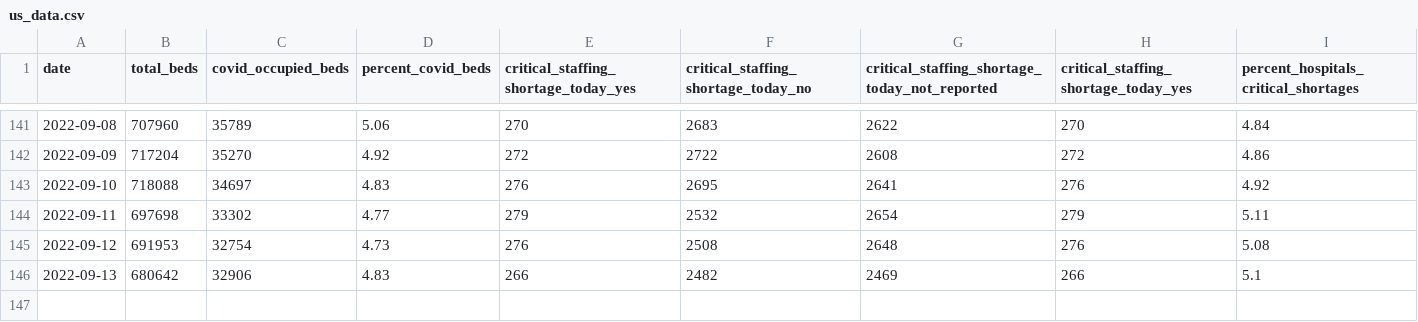
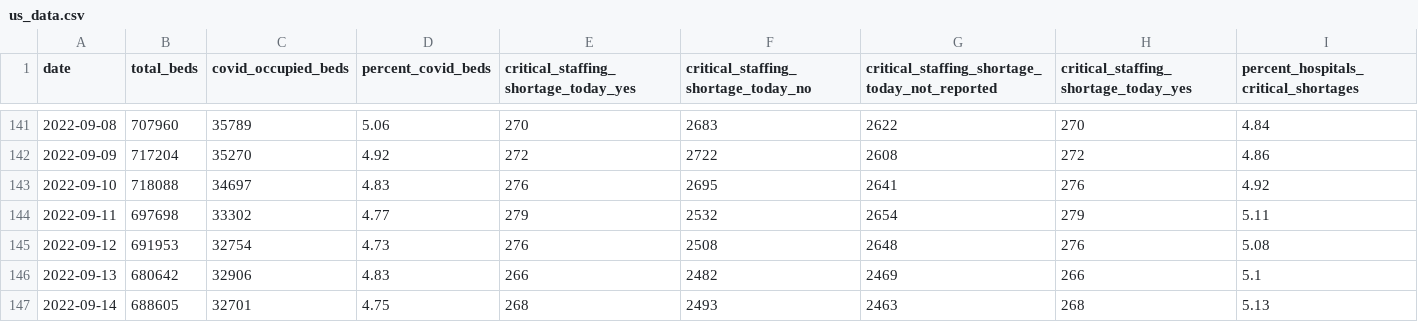
Before and after one commit to aadittambe/slack-bot, a CSV file: us_data.csv, drawn as a sheet; only a part is shown, gaps mark what is left out; the diff names each change by its address in the sheet, - before the commit and + after, or states it on an @@ line.

```diff
--- a/us_data.csv
+++ b/us_data.csv
+row 147: 2022-09-14 | 688605 | 32701 | 4.75 | 268 | 2493 | 2463 | 268 | 5.13
```
Also changed, not shown: md_data.csv.
